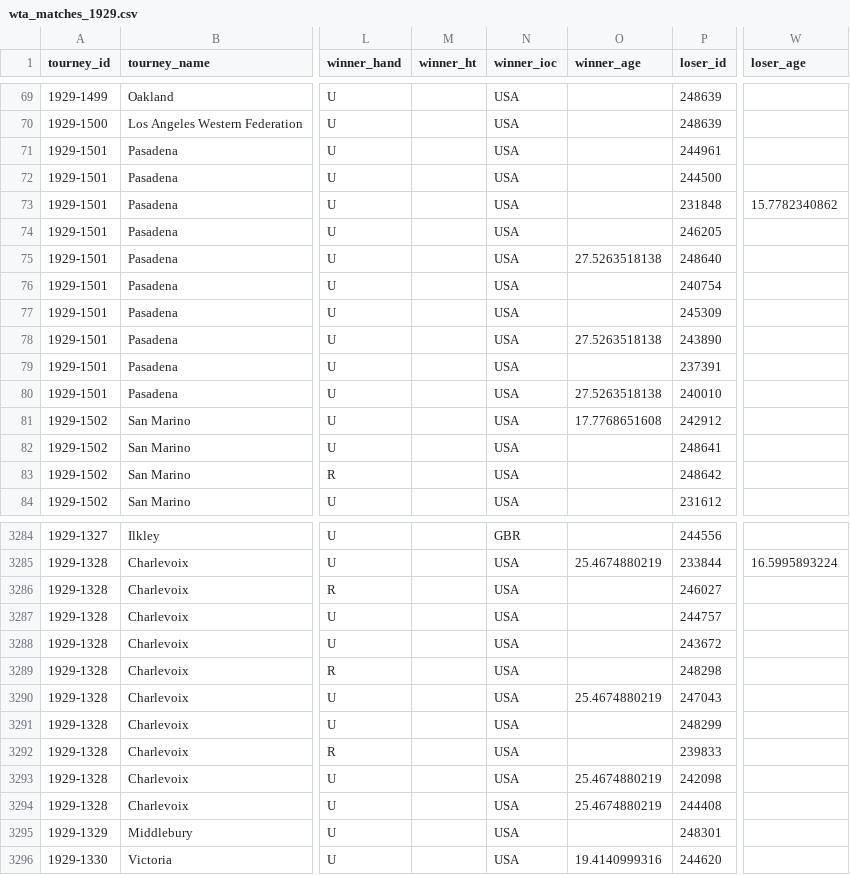
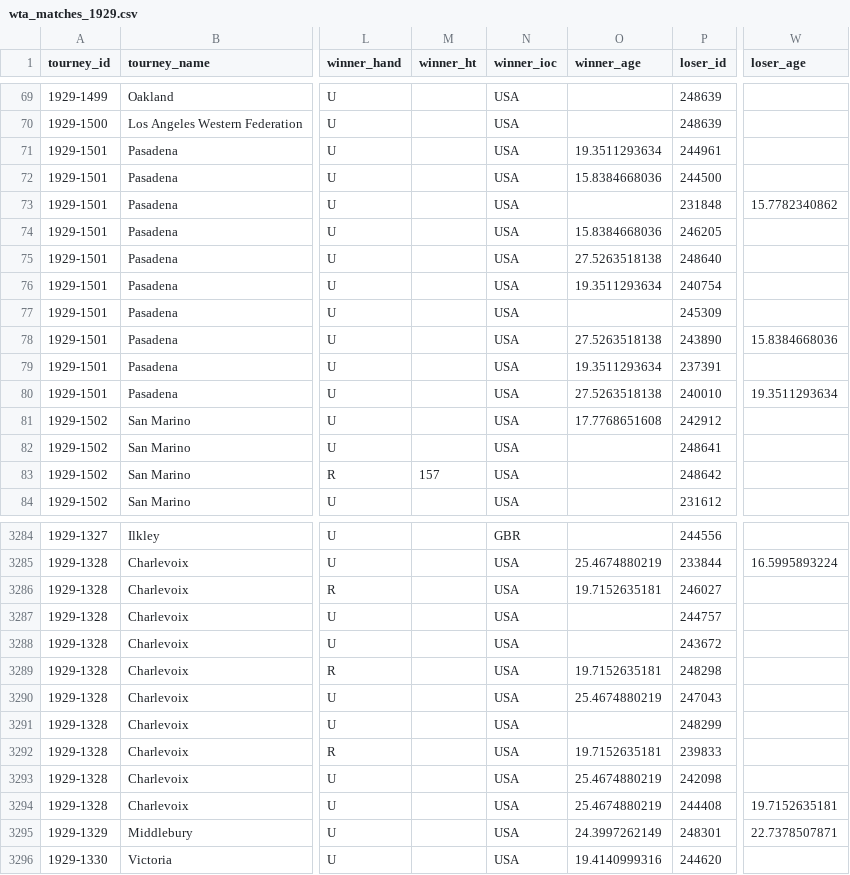
Before and after one commit to JeffSackmann/tennis_wta, a CSV file: wta_matches_1929.csv, drawn as a sheet; only a part is shown, gaps mark what is left out; the diff covers the shown part only; the diff names each change by its address in the sheet, - before the commit and + after, or states it on an @@ line.

```diff
--- a/wta_matches_1929.csv
+++ b/wta_matches_1929.csv
-O71 (winner_age): (empty)
+O71 (winner_age): 19.3511293634
-O72 (winner_age): (empty)
+O72 (winner_age): 15.8384668036
-O74 (winner_age): (empty)
+O74 (winner_age): 15.8384668036
-O76 (winner_age): (empty)
+O76 (winner_age): 19.3511293634
-W78 (loser_age): (empty)
+W78 (loser_age): 15.8384668036
-O79 (winner_age): (empty)
+O79 (winner_age): 19.3511293634
-W80 (loser_age): (empty)
+W80 (loser_age): 19.3511293634
-M83 (winner_ht): (empty)
+M83 (winner_ht): 157
-O3286 (winner_age): (empty)
+O3286 (winner_age): 19.7152635181
-O3289 (winner_age): (empty)
+O3289 (winner_age): 19.7152635181
-O3292 (winner_age): (empty)
+O3292 (winner_age): 19.7152635181
-W3294 (loser_age): (empty)
+W3294 (loser_age): 19.7152635181
-O3295 (winner_age): (empty)
+O3295 (winner_age): 24.3997262149
-W3295 (loser_age): (empty)
+W3295 (loser_age): 22.7378507871
```
Also changed, not shown: 106 edited cells elsewhere in this file, wta_matches_1935.csv, wta_matches_1936.csv, 22 other files.
